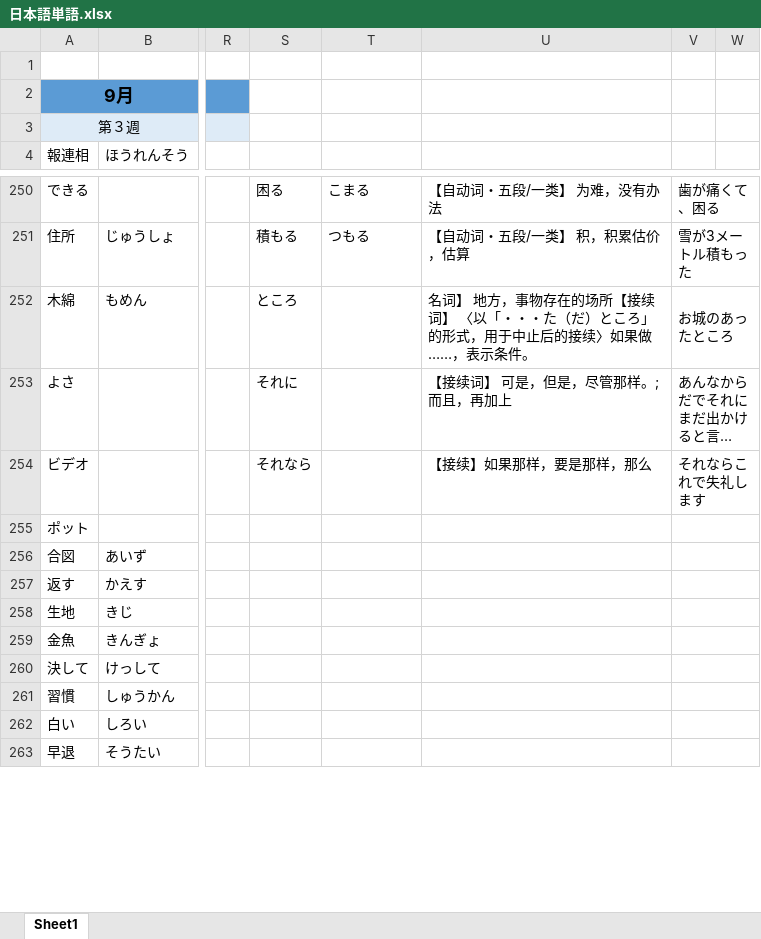
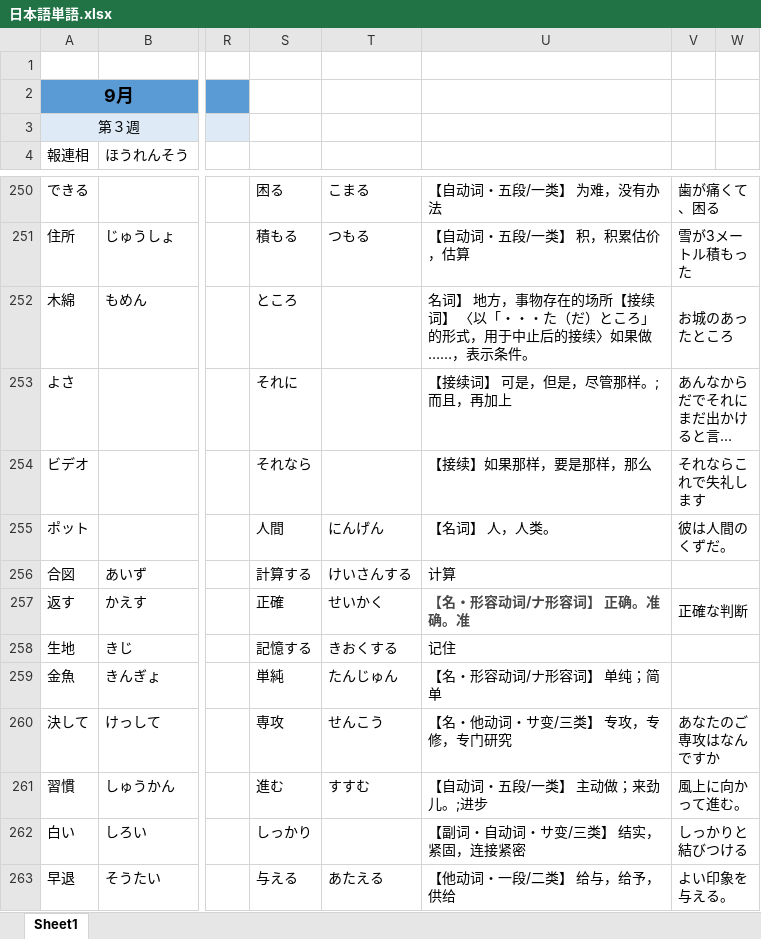
Before and after one commit to smh2274/Japan, an Excel workbook: 日本語単語.xlsx, sheet Sheet1, drawn as a sheet; only a part is shown, gaps mark what is left out; long unchanged cells end in …; values as stored, in another font and other column widths than the file's, no borders; the diff covers the shown part only; the diff names each change by its address in the sheet, - before the commit and + after, or states it on an @@ line.

Commit message:
update

```diff
--- a/日本語単語.xlsx (sheet Sheet1)
+++ b/日本語単語.xlsx (sheet Sheet1)
-S255: (empty)
+S255: 人間
-T255: (empty)
+T255: にんげん
-U255: (empty)
+U255: 【名词】 人，人类。
-V255: (empty)
+V255: 彼は人間のくずだ。
-S256: (empty)
+S256: 計算する
-T256: (empty)
+T256: けいさんする
-U256: (empty)
+U256: 计算
-S257: (empty)
+S257: 正確
-T257: (empty)
+T257: せいかく
-U257: (empty)
+U257: 【名・形容动词/ナ形容词】 正确。准确。准
-V257: (empty)
+V257: 正確な判断
-S258: (empty)
+S258: 記憶する
-T258: (empty)
+T258: きおくする
-U258: (empty)
+U258: 记住
-S259: (empty)
+S259: 単純
-T259: (empty)
+T259: たんじゅん
-U259: (empty)
+U259: 【名・形容动词/ナ形容词】 单纯；简单
-S260: (empty)
+S260: 専攻
-T260: (empty)
+T260: せんこう
-U260: (empty)
+U260: 【名・他动词・サ变/三类】 专攻，专修，专门研究
-V260: (empty)
+V260: あなたのご専攻はなんですか
-S261: (empty)
+S261: 進む
-T261: (empty)
+T261: すすむ
-U261: (empty)
+U261: 【自动词・五段/一类】 主动做；来劲儿。;进步
-V261: (empty)
+V261: 風上に向かって進む。
-S262: (empty)
+S262: しっかり
-U262: (empty)
+U262: 【副词・自动词・サ变/三类】 结实，紧固，连接紧密
-V262: (empty)
+V262: しっかりと結びつける
-S263: (empty)
+S263: 与える
-T263: (empty)
+T263: あたえる
-U263: (empty)
+U263: 【他动词・一段/二类】 给与，给予，供给
-V263: (empty)
+V263: よい印象を与える。
```
Also changed, not shown: 19 edited cells elsewhere in this sheet.
